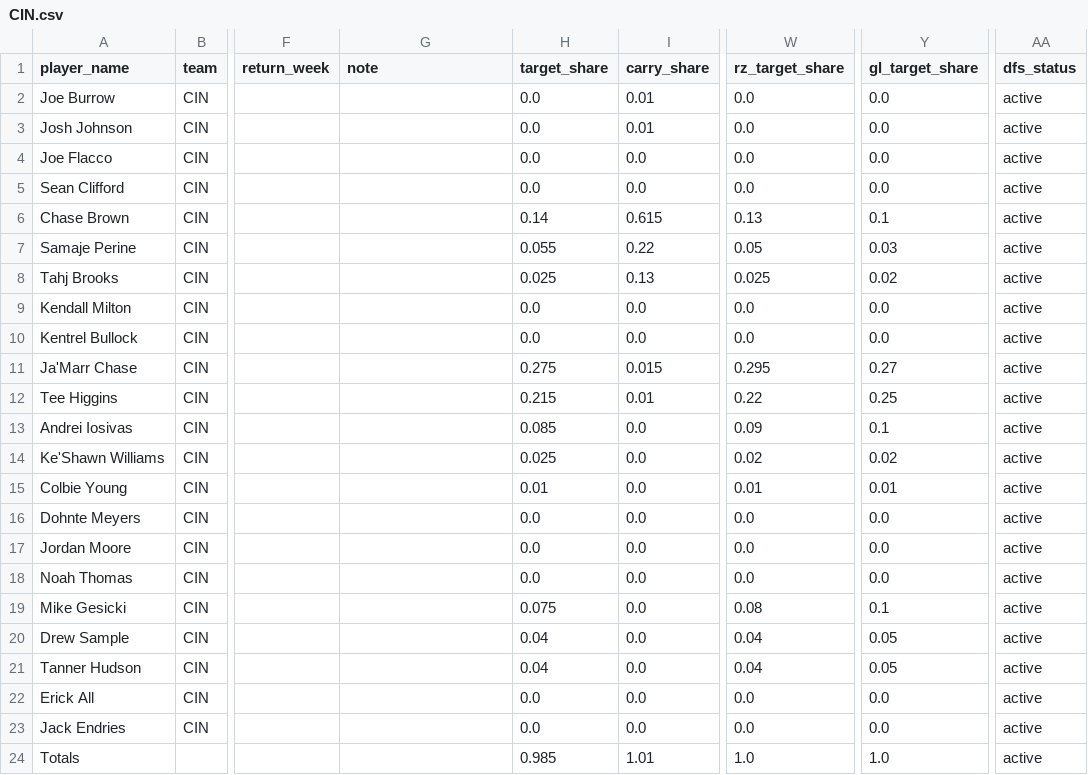
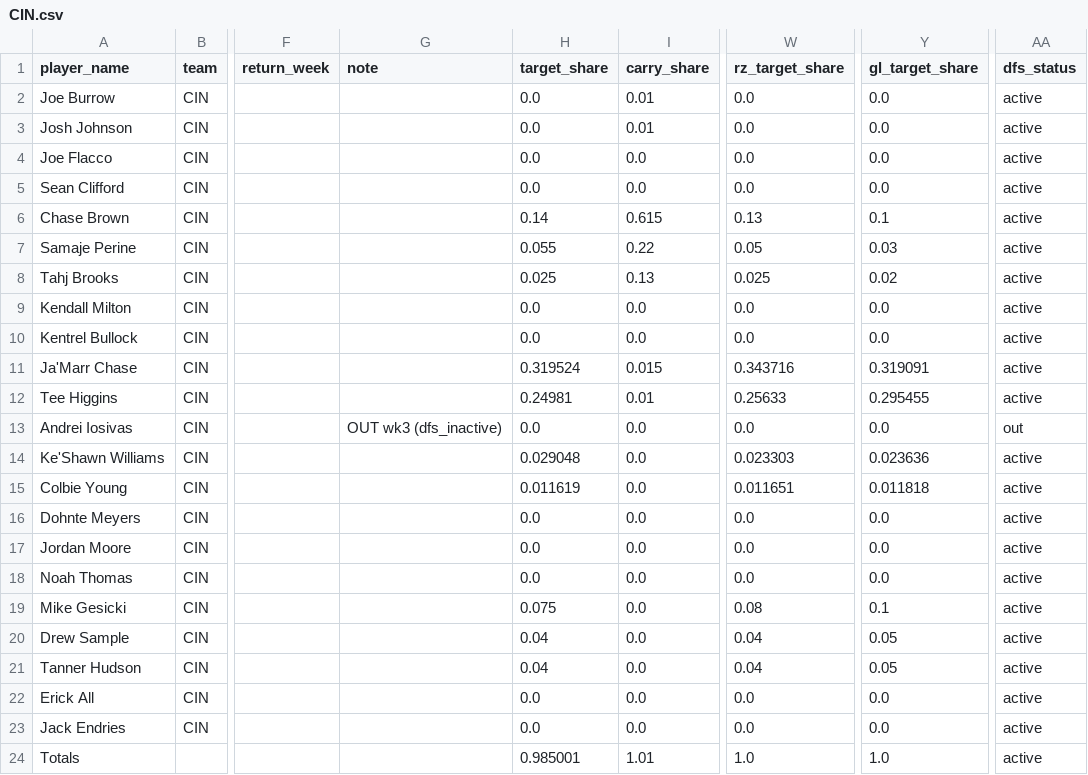
Before and after one commit to txcwalker/NFLSims, a CSV file: data/overrides/2026/week_03/CIN.csv, drawn as a sheet; only a part is shown, gaps mark what is left out; the diff names each change by its address in the sheet, - before the commit and + after, or states it on an @@ line.

```diff
--- a/data/overrides/2026/week_03/CIN.csv
+++ b/data/overrides/2026/week_03/CIN.csv
-H11 (target_share): 0.275
+H11 (target_share): 0.319524
-W11 (rz_target_share): 0.295
+W11 (rz_target_share): 0.343716
-Y11 (gl_target_share): 0.27
+Y11 (gl_target_share): 0.319091
-H12 (target_share): 0.215
+H12 (target_share): 0.24981
-W12 (rz_target_share): 0.22
+W12 (rz_target_share): 0.25633
-Y12 (gl_target_share): 0.25
+Y12 (gl_target_share): 0.295455
-G13 (note): (empty)
+G13 (note): OUT wk3 (dfs_inactive)
-H13 (target_share): 0.085
+H13 (target_share): 0.0
-W13 (rz_target_share): 0.09
+W13 (rz_target_share): 0.0
-Y13 (gl_target_share): 0.1
+Y13 (gl_target_share): 0.0
-AA13 (dfs_status): active
+AA13 (dfs_status): out
-H14 (target_share): 0.025
+H14 (target_share): 0.029048
-W14 (rz_target_share): 0.02
+W14 (rz_target_share): 0.023303
-Y14 (gl_target_share): 0.02
+Y14 (gl_target_share): 0.023636
-H15 (target_share): 0.01
+H15 (target_share): 0.011619
-W15 (rz_target_share): 0.01
+W15 (rz_target_share): 0.011651
-Y15 (gl_target_share): 0.01
+Y15 (gl_target_share): 0.011818
-H24 (target_share): 0.985
+H24 (target_share): 0.985001
```
Also changed, not shown: data/overrides/2026/week_03/BAL.csv, data/overrides/2026/week_03/DEN.csv, 40 other files.
